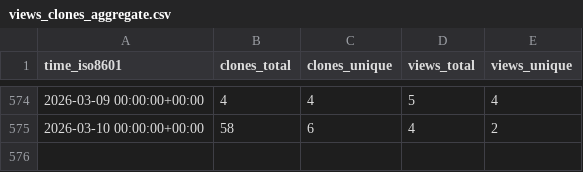
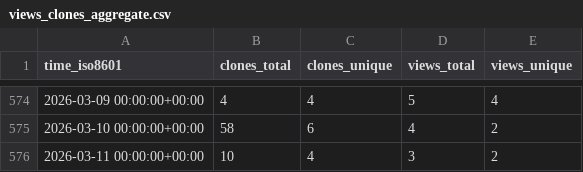
Before and after one commit to demichie/IMEX_SfloW2D_v2, a CSV file: demichie/IMEX_SfloW2D_v2/ghrs-data/views_clones_aggregate.csv, drawn as a sheet; only a part is shown, gaps mark what is left out.

```diff
--- a/demichie/IMEX_SfloW2D_v2/ghrs-data/views_clones_aggregate.csv
+++ b/demichie/IMEX_SfloW2D_v2/ghrs-data/views_clones_aggregate.csv
@@ -575 +575,2 @@ time_iso8601,clones_total,clones_unique,views_total,views_unique
 2026-03-10 00:00:00+00:00,58,6,4,2
+2026-03-11 00:00:00+00:00,10,4,3,2
```
Also changed, not shown: 1 other file.
